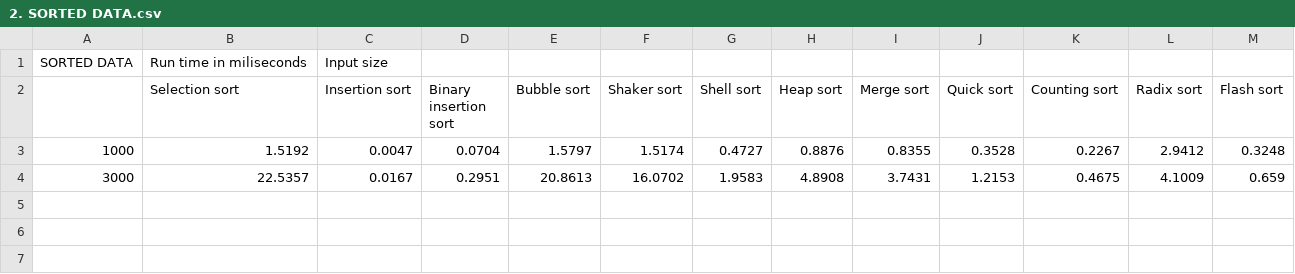
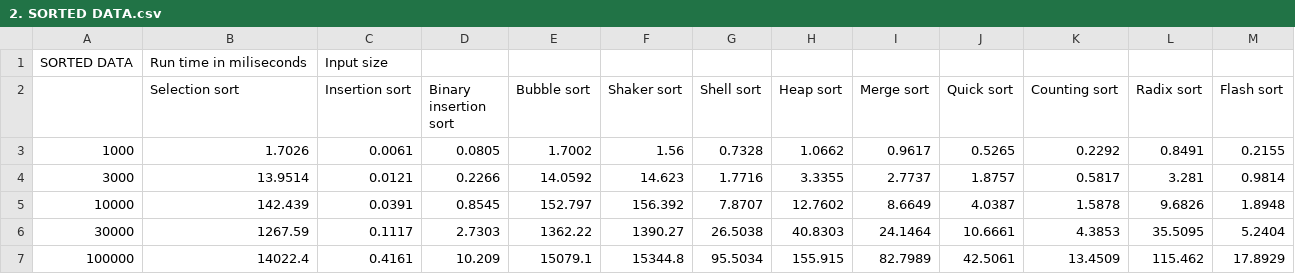
Before and after one commit to kieuconghau/Sorting-Algorithms, a CSV file: 18127259/SortingAlgorithms/2. SORTED DATA.csv, drawn as a sheet.

```diff
--- a/18127259/SortingAlgorithms/2. SORTED DATA.csv
+++ b/18127259/SortingAlgorithms/2. SORTED DATA.csv
@@ -2,3 +2,6 @@ SORTED DATA,Run time in miliseconds,Input size
 ,Selection sort,Insertion sort,Binary insertion sort,Bubble sort,Shaker sort,Shell sort,Heap sort,Merge sort,Quick sort,Counting sort,Radix sort,Flash sort
-1000,1.5192,0.0047,0.0704,1.5797,1.5174,0.4727,0.8876,0.8355,0.3528,0.2267,2.9412,0.3248
-3000,22.5357,0.0167,0.2951,20.8613,16.0702,1.9583,4.8908,3.7431,1.2153,0.4675,4.1009,0.659
+1000,1.7026,0.0061,0.0805,1.7002,1.56,0.7328,1.0662,0.9617,0.5265,0.2292,0.8491,0.2155
+3000,13.9514,0.0121,0.2266,14.0592,14.623,1.7716,3.3355,2.7737,1.8757,0.5817,3.281,0.9814
+10000,142.439,0.0391,0.8545,152.797,156.392,7.8707,12.7602,8.6649,4.0387,1.5878,9.6826,1.8948
+30000,1267.59,0.1117,2.7303,1362.22,1390.27,26.5038,40.8303,24.1464,10.6661,4.3853,35.5095,5.2404
+100000,14022.4,0.4161,10.209,15079.1,15344.8,95.5034,155.915,82.7989,42.5061,13.4509,115.462,17.8929
```
Also changed, not shown: 18127259/SortingAlgorithms/1. RANDOM DATA.csv, 18127259/SortingAlgorithms/3. REVERSE DATA.csv, 2 other files.
